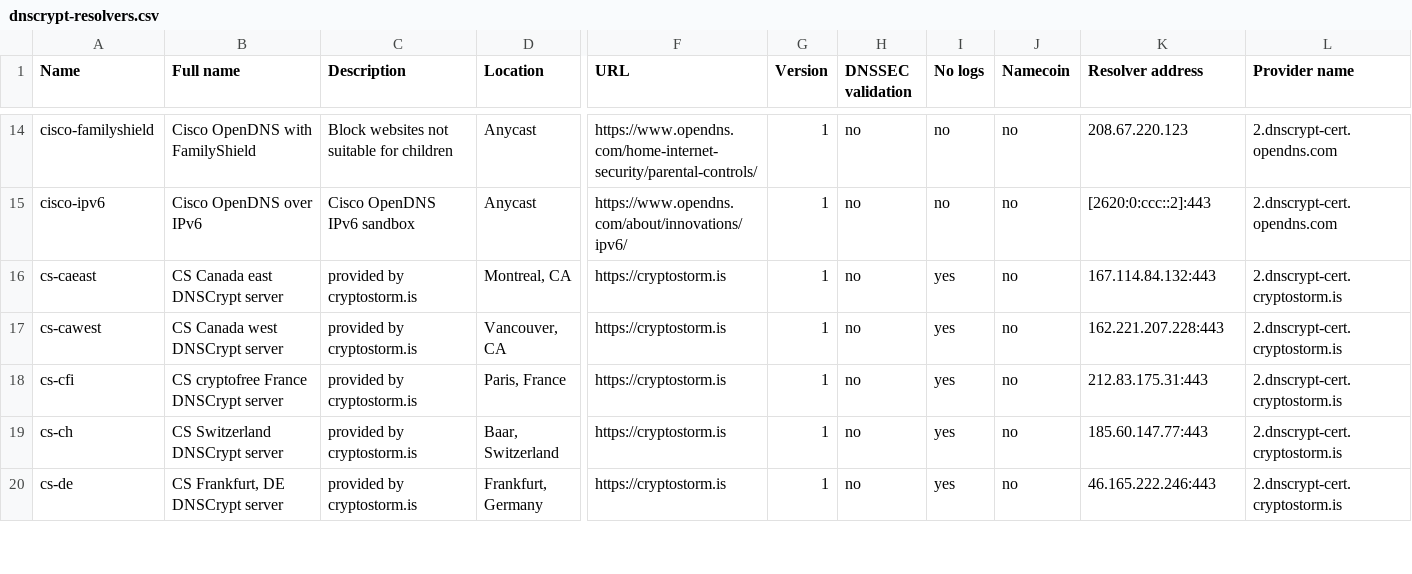
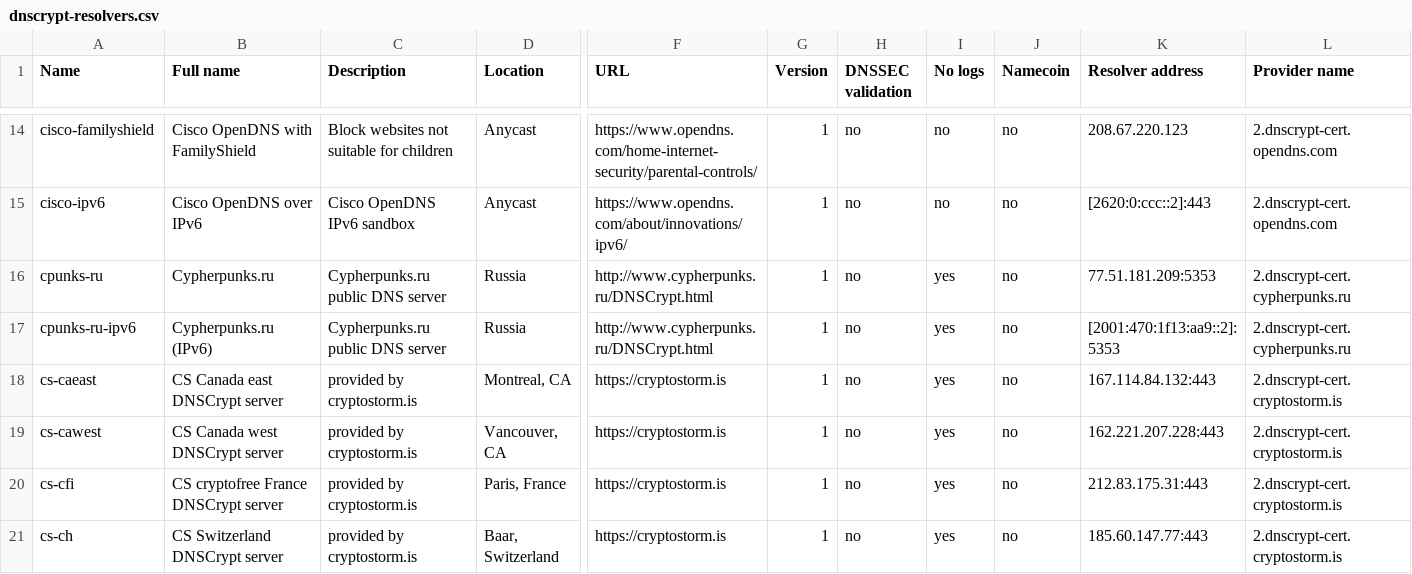
Before and after one commit to dyne/dnscrypt-proxy, a CSV file: dnscrypt-resolvers.csv, drawn as a sheet; only a part is shown, gaps mark what is left out; the shorter side is filled out with more unchanged rows; rows hold the shown columns only; the diff names each change by its address in the sheet, - before the commit and + after, or states it on an @@ line.

Commit message:
Add cypherpunks.ru

```diff
--- a/dnscrypt-resolvers.csv
+++ b/dnscrypt-resolvers.csv
+row 16: cpunks-ru | Cypherpunks.ru | Cypherpunks.ru public DNS server | Russia | http://www.cypherpunks.ru/DNSCrypt.html | 1 | no | yes | no | 77.51.181.209:5353 | 2.dnscrypt-cert.cypherpunks.ru
+row 17: cpunks-ru-ipv6 | Cypherpunks.ru (IPv6) | Cypherpunks.ru public DNS server | Russia | http://www.cypherpunks.ru/DNSCrypt.html | 1 | no | yes | no | [2001:470:1f13:aa9::2]:5353 | 2.dnscrypt-cert.cypherpunks.ru
```
